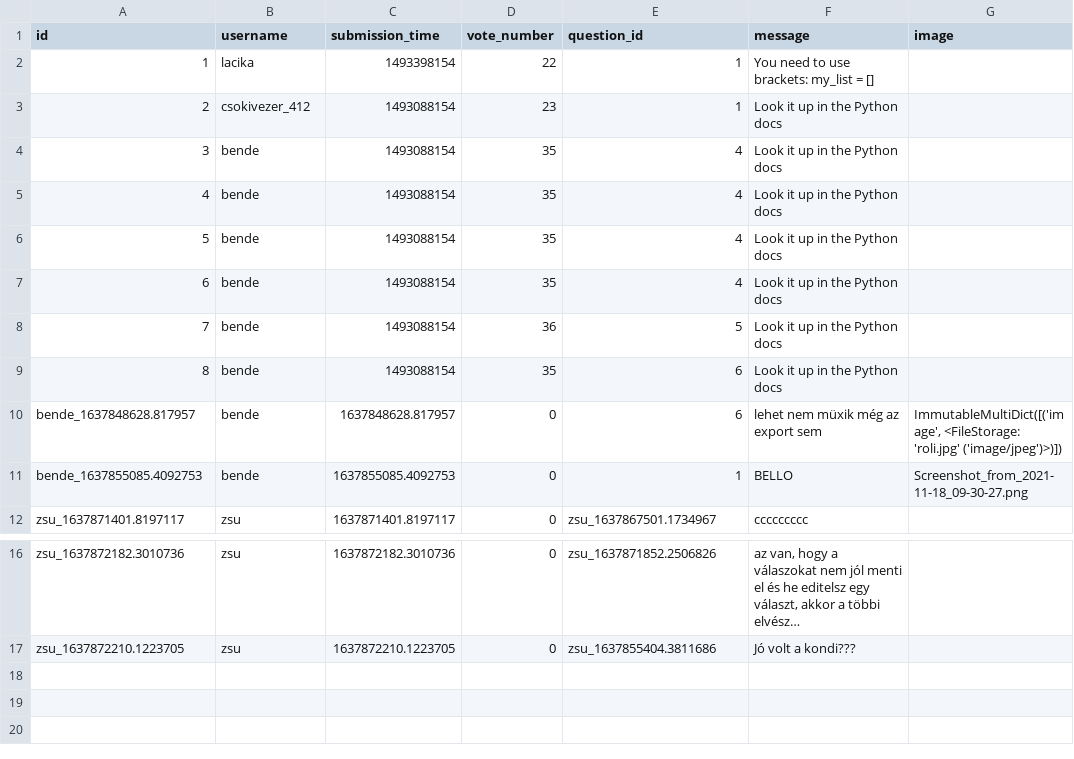
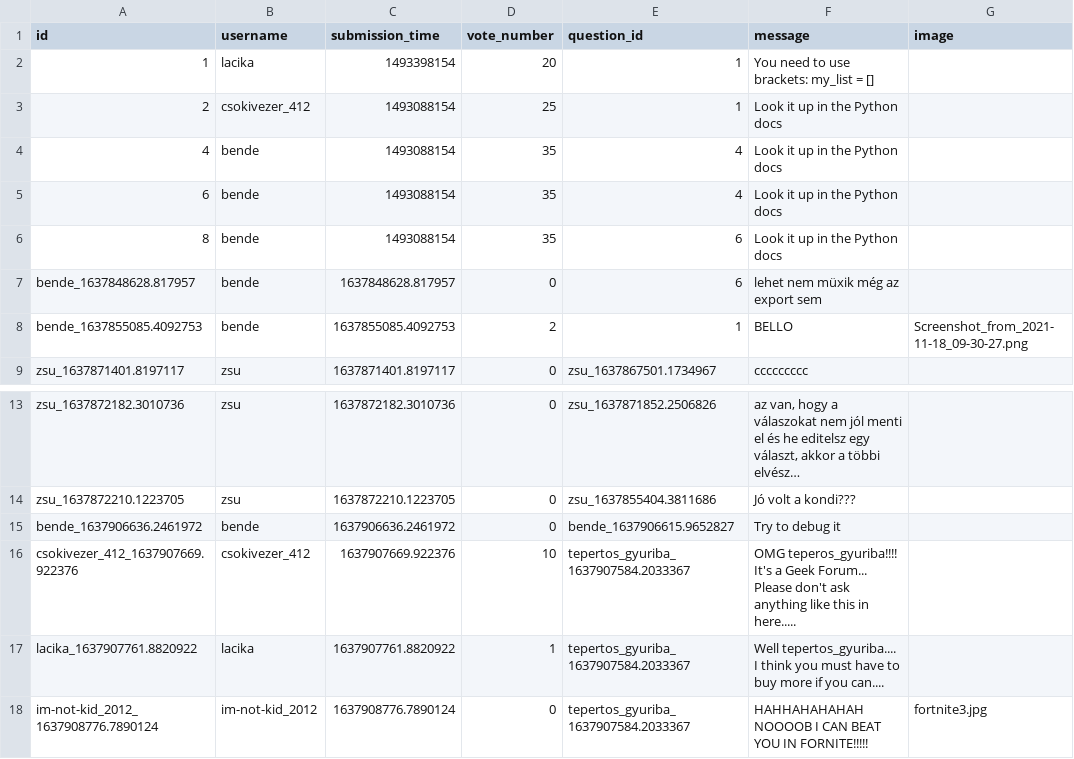
Before and after one commit to dudaskobendeguz/askmate2_v2, a CSV file: data/answer.csv, drawn as a sheet; only a part is shown, gaps mark what is left out; long unchanged cells end in …; removed rows and columns are numbered as before the commit, all else as after; the diff names each change by its address in the sheet, - before the commit and + after, or states it on an @@ line.

```diff
--- a/data/answer.csv
+++ b/data/answer.csv
-D2 (vote_number): 22
+D2 (vote_number): 20
-D3 (vote_number): 23
+D3 (vote_number): 25
-row 4: 3 | bende | 1493088154 | 35 | 4 | Look it up in the Python docs
-row 6: 5 | bende | 1493088154 | 35 | 4 | Look it up in the Python docs
-row 8: 7 | bende | 1493088154 | 36 | 5 | Look it up in the Python docs
-G7 (image): ImmutableMultiDict([('image', <FileStorage: 'roli.jpg' ('image/jpeg')>)])
+G7 (image): (empty)
-D8 (vote_number): 0
+D8 (vote_number): 2
+row 15: bende_1637906636.2461972 | bende | 1637906636.2461972 | 0 | bende_1637906615.9652827 | Try to debug it
+row 16: csokivezer_412_1637907669.922376 | csokivezer_412 | 1637907669.922376 | 10 | tepertos_gyuriba_1637907584.2033367 | OMG teperos_gyuriba!!!! It's a Geek Forum... Please don't ask anything like this in here.....
+row 17: lacika_1637907761.8820922 | lacika | 1637907761.8820922 | 1 | tepertos_gyuriba_1637907584.2033367 | Well tepertos_gyuriba.... I think you must have to buy more if you can....
+row 18: im-not-kid_2012_1637908776.7890124 | im-not-kid_2012 | 1637908776.7890124 | 0 | tepertos_gyuriba_1637907584.2033367 | HAHHAHAHAHAH NOOOOB I CAN BEAT YOU IN FORNITE!!!!! | fortnite3.jpg
```
Also changed, not shown: data/question.csv, 8 other files.
